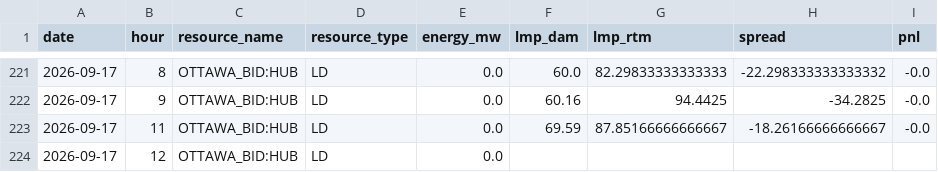
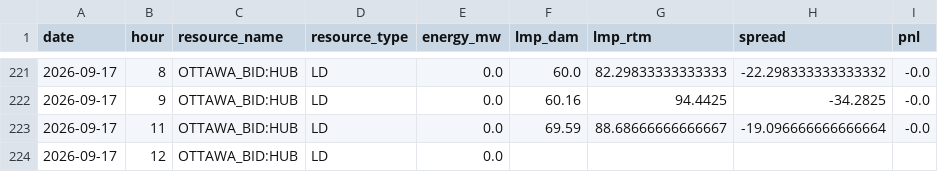
Before and after one commit to lulopdz/lrg-dashboard, a CSV file: data/historical_pnl.csv, drawn as a sheet; only a part is shown, gaps mark what is left out.

```diff
--- a/data/historical_pnl.csv
+++ b/data/historical_pnl.csv
@@ -222,3 +222,3 @@ date,hour,resource_name,resource_type,energy_mw,lmp_dam,lmp_rtm,spread,pnl
 2026-09-17,9,OTTAWA_BID:HUB,LD,0.0,60.16,94.4425,-34.2825,-0.0
-2026-09-17,11,OTTAWA_BID:HUB,LD,0.0,69.59,87.85166666666667,-18.26166666666667,-0.0
+2026-09-17,11,OTTAWA_BID:HUB,LD,0.0,69.59,88.68666666666667,-19.096666666666664,-0.0
 2026-09-17,12,OTTAWA_BID:HUB,LD,0.0,,,,
```
Also changed, not shown: data/dam_forecast.csv, data/rtm_forecast.csv, 12 other files.
